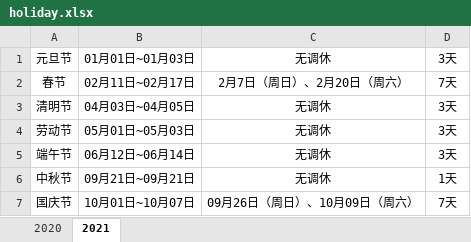
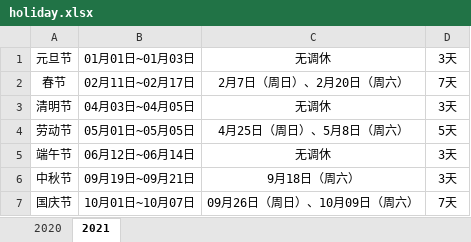
Before and after one commit to ltfred/site, an Excel workbook: apps/tool/doc/holiday.xlsx, sheet 2021, drawn as a sheet; values as stored, in another font and other column widths than the file's, no borders; the diff names each change by its address in the sheet, - before the commit and + after, or states it on an @@ line.

```diff
--- a/apps/tool/doc/holiday.xlsx (sheet 2021)
+++ b/apps/tool/doc/holiday.xlsx (sheet 2021)
-B4: 05月01日~05月03日
+B4: 05月01日~05月05日
-C4: 无调休
+C4: 4月25日（周日）、5月8日（周六）
-D4: 3天
+D4: 5天
-B6: 09月21日~09月21日
+B6: 09月19日~09月21日
-C6: 无调休
+C6: 9月18日（周六）
-D6: 1天
+D6: 3天
```
Also changed, not shown: 2 other files.
